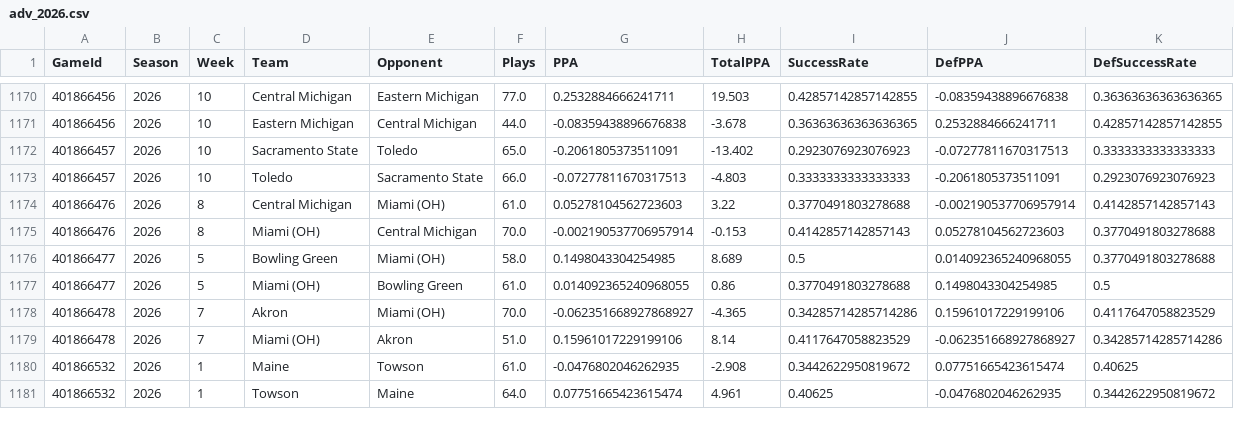
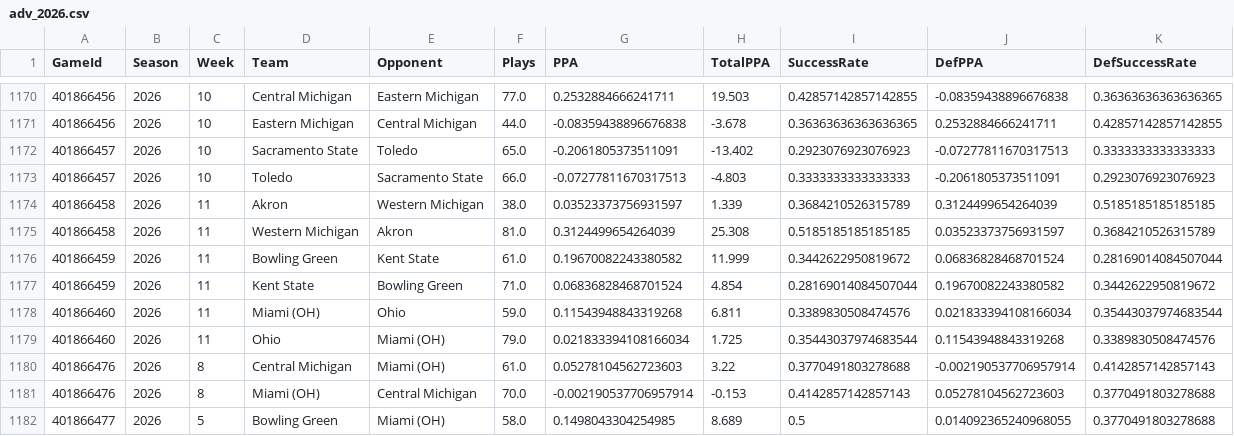
Before and after one commit to algorithmrank/algorithmrank.github.io, a CSV file: engine/data/adv_2026.csv, drawn as a sheet; only a part is shown, gaps mark what is left out; the shorter side is filled out with more unchanged rows; the diff names each change by its address in the sheet, - before the commit and + after, or states it on an @@ line.

```diff
--- a/engine/data/adv_2026.csv
+++ b/engine/data/adv_2026.csv
+row 1174: 401866458 | 2026 | 11 | Akron | Western Michigan | 38.0 | 0.03523373756931597 | 1.339 | 0.3684210526315789 | 0.3124499654264039 | 0.5185185185185185
+row 1175: 401866458 | 2026 | 11 | Western Michigan | Akron | 81.0 | 0.3124499654264039 | 25.308 | 0.5185185185185185 | 0.03523373756931597 | 0.3684210526315789
+row 1176: 401866459 | 2026 | 11 | Bowling Green | Kent State | 61.0 | 0.19670082243380582 | 11.999 | 0.3442622950819672 | 0.06836828468701524 | 0.28169014084507044
+row 1177: 401866459 | 2026 | 11 | Kent State | Bowling Green | 71.0 | 0.06836828468701524 | 4.854 | 0.28169014084507044 | 0.19670082243380582 | 0.3442622950819672
+row 1178: 401866460 | 2026 | 11 | Miami (OH) | Ohio | 59.0 | 0.11543948843319268 | 6.811 | 0.3389830508474576 | 0.021833394108166034 | 0.35443037974683544
+row 1179: 401866460 | 2026 | 11 | Ohio | Miami (OH) | 79.0 | 0.021833394108166034 | 1.725 | 0.35443037974683544 | 0.11543948843319268 | 0.3389830508474576
```
Also changed, not shown: engine/data/games_2026.csv, engine/data/lines_2026.csv, 2 other files.
